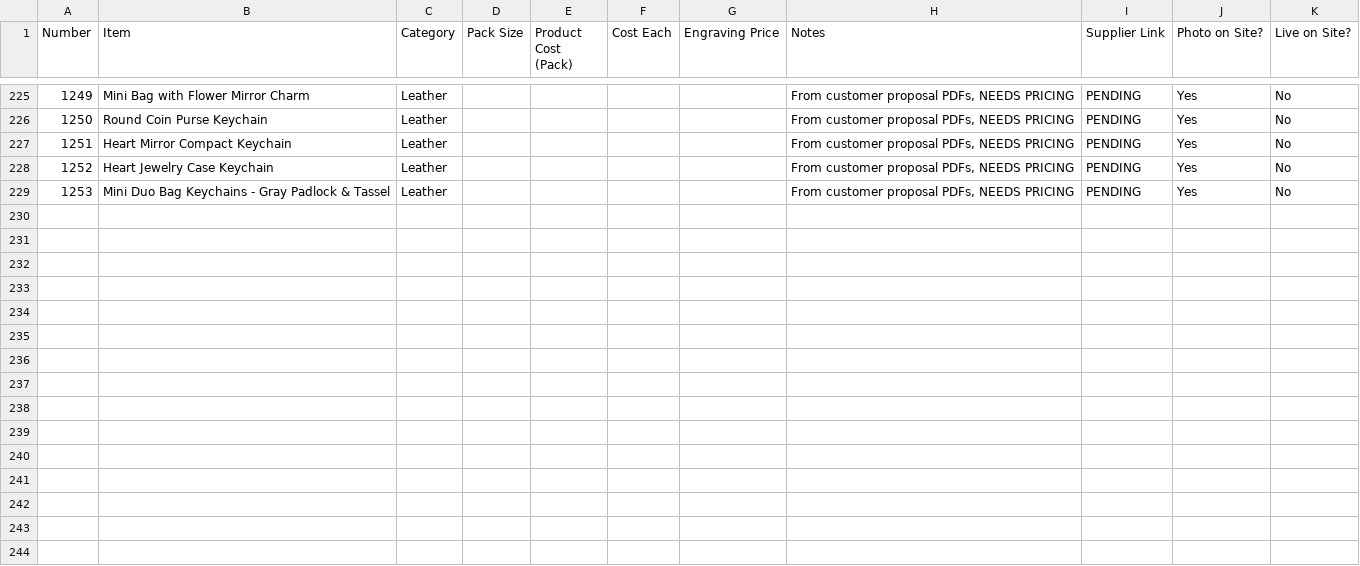
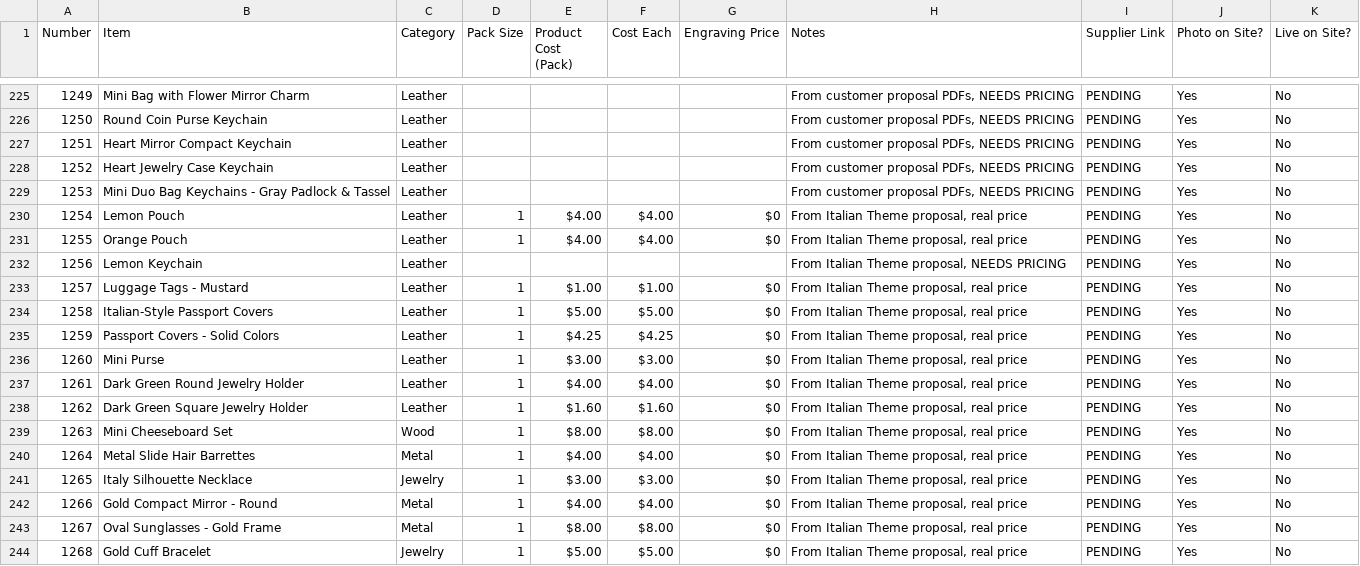
Before and after one commit to aryehw330-lgtm/EtchLabWebsite, a CSV file: EtchLab-Items-Sheet.csv, drawn as a sheet; only a part is shown, gaps mark what is left out; the diff names each change by its address in the sheet, - before the commit and + after, or states it on an @@ line.

```diff
--- a/EtchLab-Items-Sheet.csv
+++ b/EtchLab-Items-Sheet.csv
+row 230: 1254 | Lemon Pouch | Leather | 1 | $4.00 | $4.00 | $0 | From Italian Theme proposal, real price | PENDING | Yes | No
+row 231: 1255 | Orange Pouch | Leather | 1 | $4.00 | $4.00 | $0 | From Italian Theme proposal, real price | PENDING | Yes | No
+row 232: 1256 | Lemon Keychain | Leather |  |  |  |  | From Italian Theme proposal, NEEDS PRICING | PENDING | Yes | No
+row 233: 1257 | Luggage Tags - Mustard | Leather | 1 | $1.00 | $1.00 | $0 | From Italian Theme proposal, real price | PENDING | Yes | No
+row 234: 1258 | Italian-Style Passport Covers | Leather | 1 | $5.00 | $5.00 | $0 | From Italian Theme proposal, real price | PENDING | Yes | No
+row 235: 1259 | Passport Covers - Solid Colors | Leather | 1 | $4.25 | $4.25 | $0 | From Italian Theme proposal, real price | PENDING | Yes | No
+row 236: 1260 | Mini Purse | Leather | 1 | $3.00 | $3.00 | $0 | From Italian Theme proposal, real price | PENDING | Yes | No
+row 237: 1261 | Dark Green Round Jewelry Holder | Leather | 1 | $4.00 | $4.00 | $0 | From Italian Theme proposal, real price | PENDING | Yes | No
+row 238: 1262 | Dark Green Square Jewelry Holder | Leather | 1 | $1.60 | $1.60 | $0 | From Italian Theme proposal, real price | PENDING | Yes | No
+row 239: 1263 | Mini Cheeseboard Set | Wood | 1 | $8.00 | $8.00 | $0 | From Italian Theme proposal, real price | PENDING | Yes | No
+row 240: 1264 | Metal Slide Hair Barrettes | Metal | 1 | $4.00 | $4.00 | $0 | From Italian Theme proposal, real price | PENDING | Yes | No
+row 241: 1265 | Italy Silhouette Necklace | Jewelry | 1 | $3.00 | $3.00 | $0 | From Italian Theme proposal, real price | PENDING | Yes | No
+row 242: 1266 | Gold Compact Mirror - Round | Metal | 1 | $4.00 | $4.00 | $0 | From Italian Theme proposal, real price | PENDING | Yes | No
+row 243: 1267 | Oval Sunglasses - Gold Frame | Metal | 1 | $8.00 | $8.00 | $0 | From Italian Theme proposal, real price | PENDING | Yes | No
+row 244: 1268 | Gold Cuff Bracelet | Jewelry | 1 | $5.00 | $5.00 | $0 | From Italian Theme proposal, real price | PENDING | Yes | No
```
Also changed, not shown: 37 other files.
